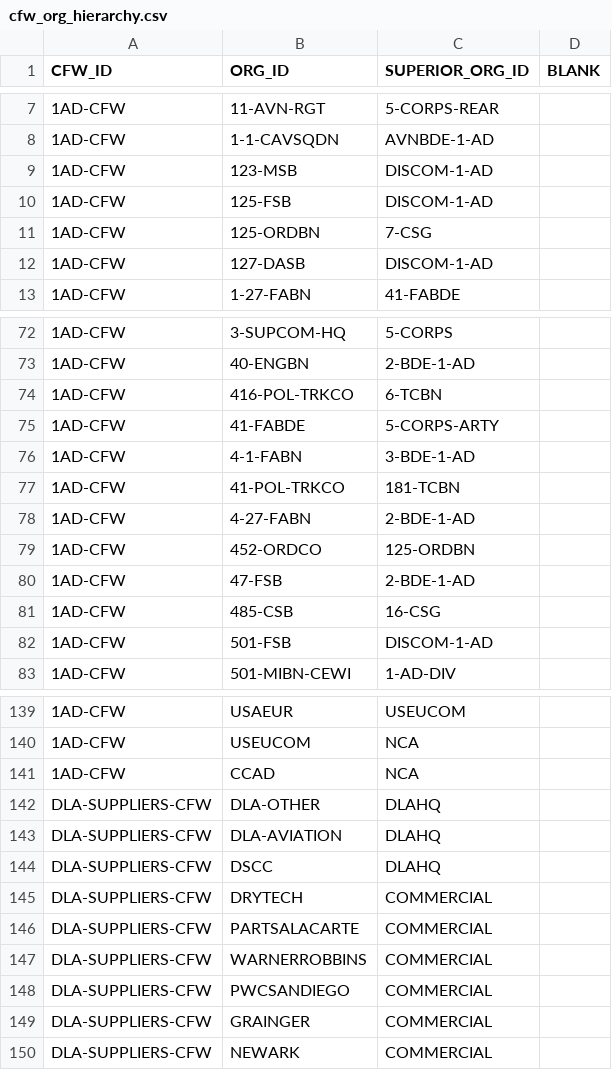
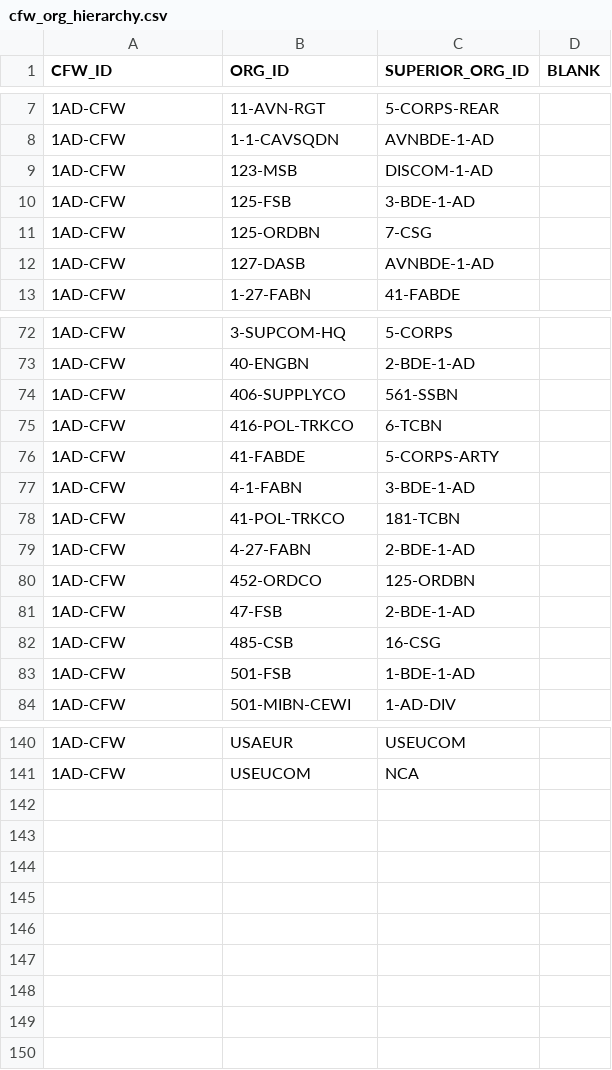
Before and after one commit to codeaudit/cougaar-servicediscovery, a CSV file: servicediscovery/data/database/csv/cfw_org_hierarchy.csv, drawn as a sheet; only a part is shown, gaps mark what is left out.

```diff
--- a/servicediscovery/data/database/csv/cfw_org_hierarchy.csv
+++ b/servicediscovery/data/database/csv/cfw_org_hierarchy.csv
@@ -9,5 +9,5 @@ CFW_ID,ORG_ID,SUPERIOR_ORG_ID,BLANK
 "1AD-CFW","123-MSB","DISCOM-1-AD",
-"1AD-CFW","125-FSB","DISCOM-1-AD",
+"1AD-CFW","125-FSB","3-BDE-1-AD",
 "1AD-CFW","125-ORDBN","7-CSG",
-"1AD-CFW","127-DASB","DISCOM-1-AD",
+"1AD-CFW","127-DASB","AVNBDE-1-AD",
 "1AD-CFW","1-27-FABN","41-FABDE",
@@ -73,2 +73,3 @@ CFW_ID,ORG_ID,SUPERIOR_ORG_ID,BLANK
 "1AD-CFW","40-ENGBN","2-BDE-1-AD",
+"1AD-CFW","406-SUPPLYCO","561-SSBN",
 "1AD-CFW","416-POL-TRKCO","6-TCBN",
@@ -81,3 +82,3 @@ CFW_ID,ORG_ID,SUPERIOR_ORG_ID,BLANK
 "1AD-CFW","485-CSB","16-CSG",
-"1AD-CFW","501-FSB","DISCOM-1-AD",
+"1AD-CFW","501-FSB","1-BDE-1-AD",
 "1AD-CFW","501-MIBN-CEWI","1-AD-DIV",
@@ -140,11 +141 @@ CFW_ID,ORG_ID,SUPERIOR_ORG_ID,BLANK
 "1AD-CFW","USEUCOM","NCA",
-"1AD-CFW","CCAD","NCA",
-"DLA-SUPPLIERS-CFW","DLA-OTHER","DLAHQ",
-"DLA-SUPPLIERS-CFW","DLA-AVIATION","DLAHQ",
-"DLA-SUPPLIERS-CFW","DSCC","DLAHQ",
-"DLA-SUPPLIERS-CFW","DRYTECH","COMMERCIAL",
-"DLA-SUPPLIERS-CFW","PARTSALACARTE","COMMERCIAL",
-"DLA-SUPPLIERS-CFW","WARNERROBBINS","COMMERCIAL",
-"DLA-SUPPLIERS-CFW","PWCSANDIEGO","COMMERCIAL",
-"DLA-SUPPLIERS-CFW","GRAINGER","COMMERCIAL",
-"DLA-SUPPLIERS-CFW","NEWARK","COMMERCIAL",
```
Also changed, not shown: servicediscovery/data/database/csv/cfw_group_org.csv, servicediscovery/data/database/csv/cfw_org_og_relation.csv, 17 other files.
